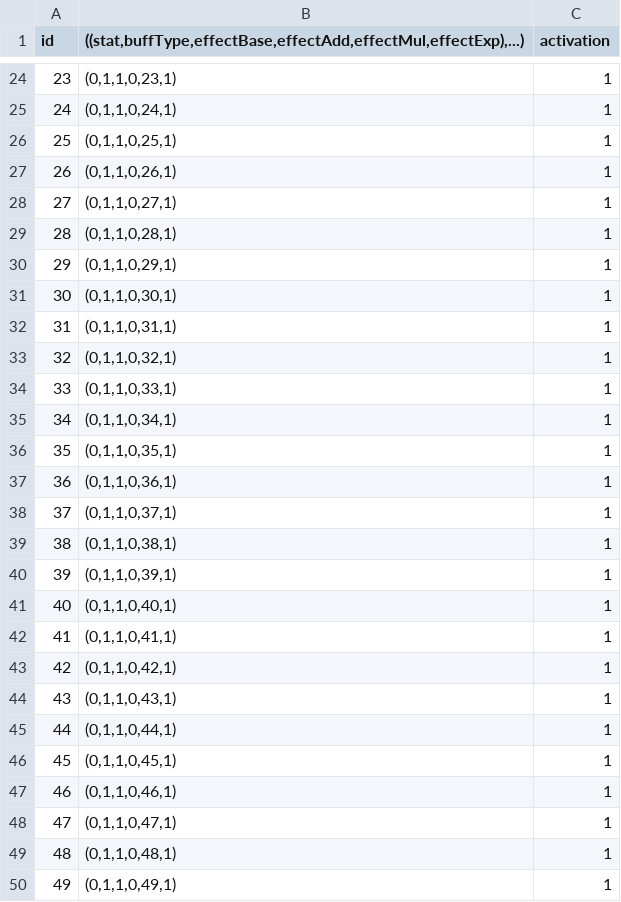
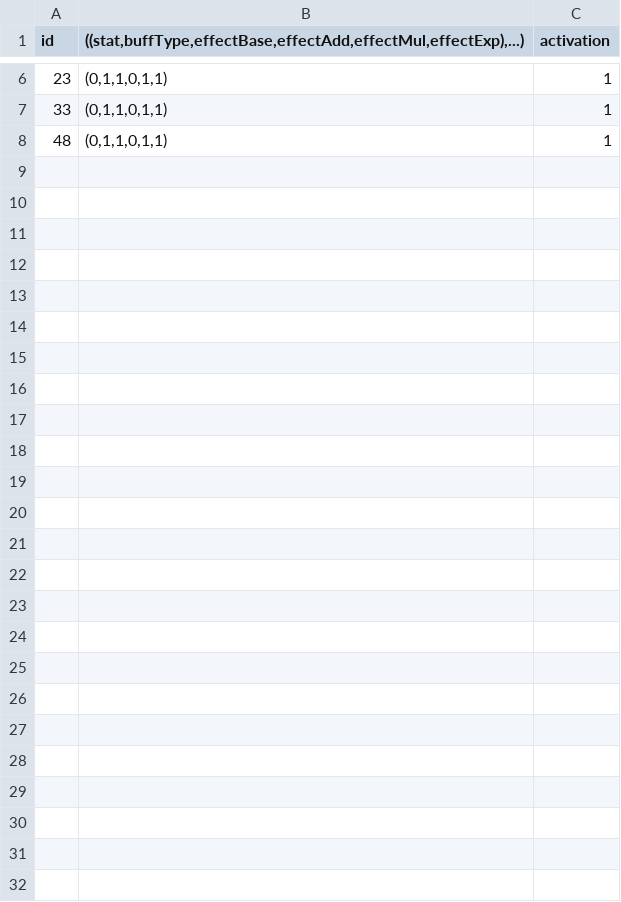
Before and after one commit to bspafford/Idle-Fisher, a CSV file: idleFisher/data/debugData/dataBases/upgradeDataTable.csv, drawn as a sheet; only a part is shown, gaps mark what is left out; the diff covers the shown part only.

```diff
--- a/idleFisher/data/debugData/dataBases/upgradeDataTable.csv
+++ b/idleFisher/data/debugData/dataBases/upgradeDataTable.csv
@@ -24,27 +6,3 @@ id,"((stat,buffType,effectBase,effectAdd,effectMul,effectExp),...)",activation
-23,"(0,1,1,0,23,1)",1
-24,"(0,1,1,0,24,1)",1
-25,"(0,1,1,0,25,1)",1
-26,"(0,1,1,0,26,1)",1
-27,"(0,1,1,0,27,1)",1
-28,"(0,1,1,0,28,1)",1
-29,"(0,1,1,0,29,1)",1
-30,"(0,1,1,0,30,1)",1
-31,"(0,1,1,0,31,1)",1
-32,"(0,1,1,0,32,1)",1
-33,"(0,1,1,0,33,1)",1
-34,"(0,1,1,0,34,1)",1
-35,"(0,1,1,0,35,1)",1
-36,"(0,1,1,0,36,1)",1
-37,"(0,1,1,0,37,1)",1
-38,"(0,1,1,0,38,1)",1
-39,"(0,1,1,0,39,1)",1
-40,"(0,1,1,0,40,1)",1
-41,"(0,1,1,0,41,1)",1
-42,"(0,1,1,0,42,1)",1
-43,"(0,1,1,0,43,1)",1
-44,"(0,1,1,0,44,1)",1
-45,"(0,1,1,0,45,1)",1
-46,"(0,1,1,0,46,1)",1
-47,"(0,1,1,0,47,1)",1
-48,"(0,1,1,0,48,1)",1
-49,"(0,1,1,0,49,1)",1
+23,"(0,1,1,0,1,1)",1
+33,"(0,1,1,0,1,1)",1
+48,"(0,1,1,0,1,1)",1
```
Also changed, not shown: 18 removed rows and 3 edited cells elsewhere in this file, idleFisher/data/debugData/dataBases/baitDataTable.csv, idleFisher/data/debugData/dataBases/petDataTable.csv, 21 other files.
